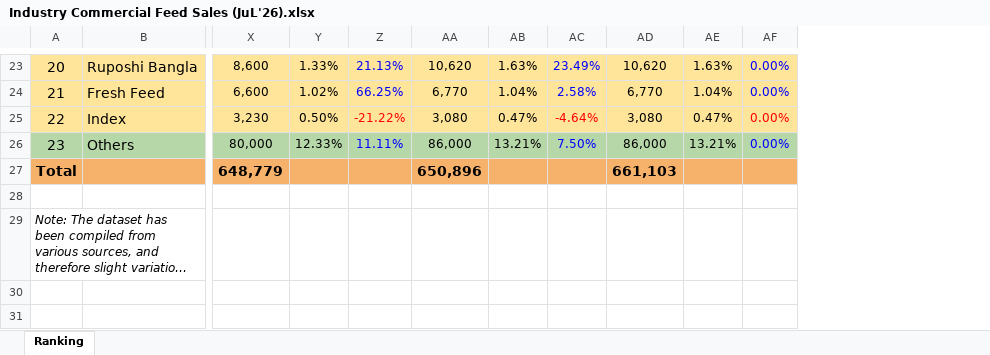
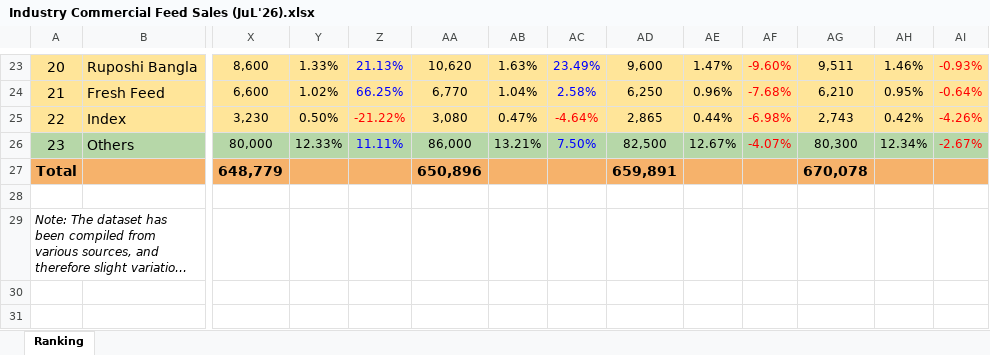
Before and after one commit to abirulislam-ops/aafl-marketing-analysis, an Excel workbook: Industry Commercial Feed Sales (JuL'26).xlsx, sheet Ranking, drawn as a sheet; only a part is shown, gaps mark what is left out; long unchanged cells end in …; values as stored, in another font and other column widths than the file's, no borders; charts and pictures not drawn; rows hold the shown columns only; the diff covers the shown part only; the diff names each change by its address in the sheet, - before the commit and + after, or states it on an @@ line.

```diff
--- a/Industry Commercial Feed Sales (JuL'26).xlsx (sheet Ranking)
+++ b/Industry Commercial Feed Sales (JuL'26).xlsx (sheet Ranking)
+column AG, rows 23-27: 9,511 | 6,210 | 2,743 | 80,300 | 670,078
+column AH, rows 23-26: 1.46% | 0.95% | 0.42% | 12.34%
+column AI, rows 23-26: -0.93% | -0.64% | -4.26% | -2.67%
-AD23: 10,620
+AD23: 9,600
-AE23: 1.63%
+AE23: 1.47%
-AF23: 0.00%
+AF23: -9.60%
-AF23:AF24 text colour: #0000FF
+AF23:AF24 text colour: #FF0000
-AD24: 6,770
+AD24: 6,250
-AE24: 1.04%
+AE24: 0.96%
-AF24: 0.00%
+AF24: -7.68%
-AD25: 3,080
+AD25: 2,865
-AE25: 0.47%
+AE25: 0.44%
-AF25: 0.00%
+AF25: -6.98%
-AD26: 86,000
+AD26: 82,500
-AE26: 13.21%
+AE26: 12.67%
-AF26: 0.00%
+AF26: -4.07%
-AF26 text colour: #0000FF
+AF26 text colour: #FF0000
-AD27: 661,103
+AD27: 659,891
+row 30: (empty)
+row 31: (empty)
```
Also changed, not shown: 16 edited cells and cell formats elsewhere in this sheet, hidden cells, 4 other files.
